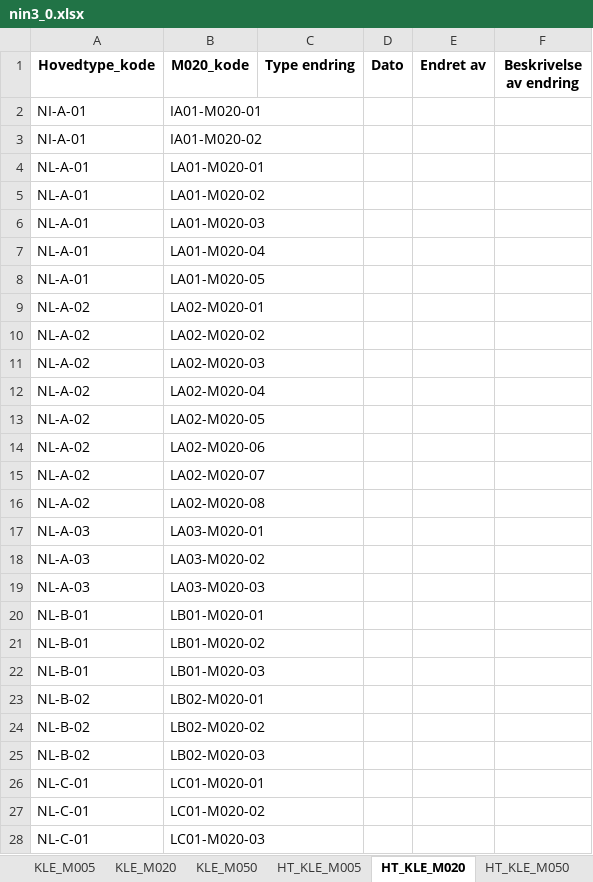
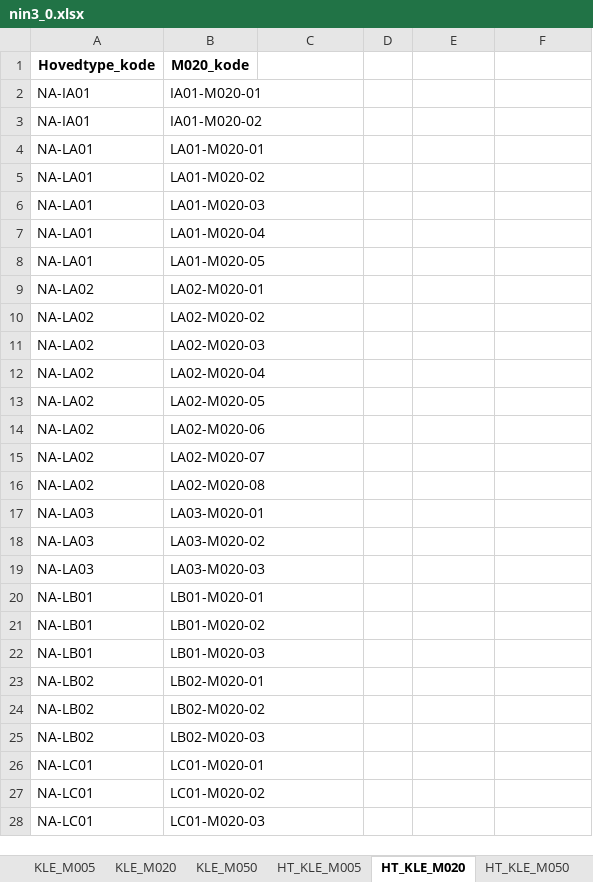
Before and after one commit to Artsdatabanken/nin3-kode-api, an Excel workbook: NiN3.WebApi/report_data/nin3_0.xlsx, sheet HT_KLE_M020, drawn as a sheet; only a part is shown; values as stored, in another font and other column widths than the file's, no borders; the diff covers the shown part only; the diff names each change by its address in the sheet, - before the commit and + after, or states it on an @@ line.

```diff
--- a/NiN3.WebApi/report_data/nin3_0.xlsx (sheet HT_KLE_M020)
+++ b/NiN3.WebApi/report_data/nin3_0.xlsx (sheet HT_KLE_M020)
-C1: Type endring
+C1: (empty)
-D1: Dato
+D1: (empty)
-E1: Endret av
+E1: (empty)
-F1: Beskrivelse av endring
+F1: (empty)
-A2:A3 (Hovedtype_kode): NI-A-01
+A2:A3 (Hovedtype_kode): NA-IA01
-A4:A8 (Hovedtype_kode): NL-A-01
+A4:A8 (Hovedtype_kode): NA-LA01
-A9:A16 (Hovedtype_kode): NL-A-02
+A9:A16 (Hovedtype_kode): NA-LA02
-A17:A19 (Hovedtype_kode): NL-A-03
+A17:A19 (Hovedtype_kode): NA-LA03
-A20:A22 (Hovedtype_kode): NL-B-01
+A20:A22 (Hovedtype_kode): NA-LB01
-A23:A25 (Hovedtype_kode): NL-B-02
+A23:A25 (Hovedtype_kode): NA-LB02
-A26:A28 (Hovedtype_kode): NL-C-01
+A26:A28 (Hovedtype_kode): NA-LC01
```
Also changed, not shown: 370 edited cells elsewhere in this sheet, sheet Grunntype_Variabeltrinn, sheet Hovedtype, sheet Grunntype, sheet GT_KLE_M050, sheet GT_KLE_M005, sheet GT_KLE_M020, 20 more sheets, 33 other files.
